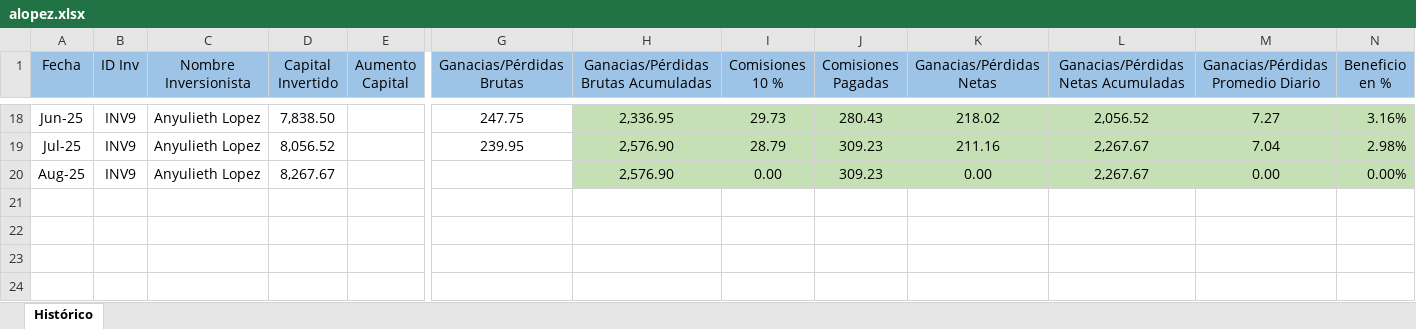
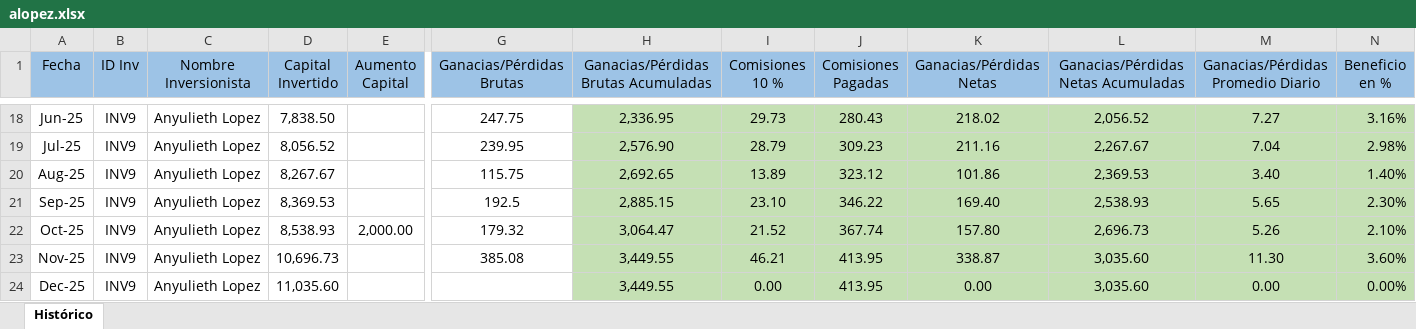
Before and after one commit to sefallone/FIFI, an Excel workbook: data/alopez.xlsx, sheet Histórico, drawn as a sheet; only a part is shown, gaps mark what is left out; values as stored, in another font and other column widths than the file's, no borders; rows hold the shown columns only; the diff names each change by its address in the sheet, - before the commit and + after, or states it on an @@ line.

```diff
--- a/data/alopez.xlsx (sheet Histórico)
+++ b/data/alopez.xlsx (sheet Histórico)
-G20 (Ganacias/Pérdidas Brutas): (empty)
+G20 (Ganacias/Pérdidas Brutas): 115.75
-H20: 2,576.90
+H20: 2,692.65
-I20 (Comisiones 10 %): 0.00
+I20 (Comisiones 10 %): 13.89
-J20 (Comisiones Pagadas): 309.23
+J20 (Comisiones Pagadas): 323.12
-K20 (Ganacias/Pérdidas Netas): 0.00
+K20 (Ganacias/Pérdidas Netas): 101.86
-L20: 2,267.67
+L20: 2,369.53
-M20: 0.00
+M20: 3.40
-N20 (Beneficio en %): 0.00%
+N20 (Beneficio en %): 1.40%
+row 21: Sep-25 | INV9 | Anyulieth Lopez | 8,369.53 |  | 192.5 | 2,885.15 | 23.10 | 346.22 | 169.40 | 2,538.93 | 5.65 | 2.30%
+row 22: Oct-25 | INV9 | Anyulieth Lopez | 8,538.93 | 2,000.00 | 179.32 | 3,064.47 | 21.52 | 367.74 | 157.80 | 2,696.73 | 5.26 | 2.10%
+row 23: Nov-25 | INV9 | Anyulieth Lopez | 10,696.73 |  | 385.08 | 3,449.55 | 46.21 | 413.95 | 338.87 | 3,035.60 | 11.30 | 3.60%
+row 24: Dec-25 | INV9 | Anyulieth Lopez | 11,035.60 |  |  | 3,449.55 | 0.00 | 413.95 | 0.00 | 3,035.60 | 0.00 | 0.00%
```
Also changed, not shown: data/agiliberti.xlsx, data/cramirez.xlsx, 9 other files.
